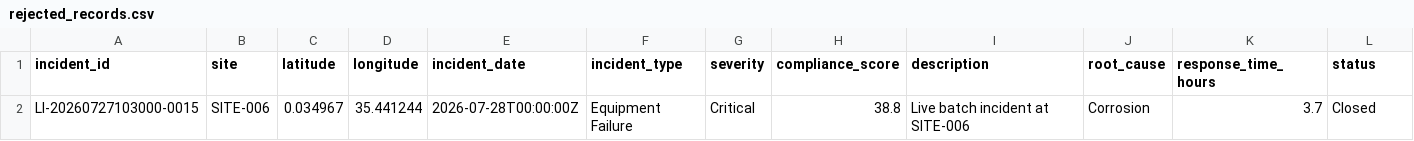
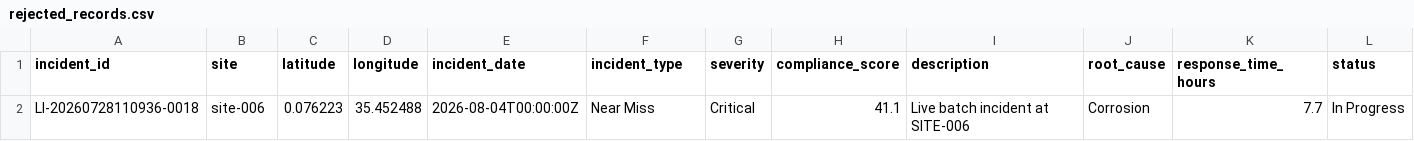
Before and after one commit to IanMose/PLP-FTG, a CSV file: sentinel/data/quarantine/rejected_records.csv, drawn as a sheet; only a part is shown; removed rows and columns are numbered as before the commit, all else as after; rows hold the shown columns only; the diff names each change by its address in the sheet, - before the commit and + after, or states it on an @@ line.

Commit message:
feature/GeoMap: Patch telemetry on  Mapping of sites

```diff
--- a/sentinel/data/quarantine/rejected_records.csv
+++ b/sentinel/data/quarantine/rejected_records.csv
-row 2: LI-20260727103000-0015 | SITE-006 | 0.034967 | 35.441244 | 2026-07-28T00:00:00Z | Equipment Failure | Critical | 38.8 | Live batch incident at SITE-006 | Corrosion | 3.7 | Closed
+row 2: LI-20260728110936-0018 | site-006 | 0.076223 | 35.452488 | 2026-08-04T00:00:00Z | Near Miss | Critical | 41.1 | Live batch incident at SITE-006 | Corrosion | 7.7 | In Progress
```
Also changed, not shown: 37 other files.
